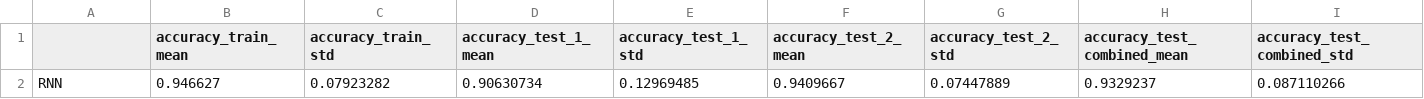
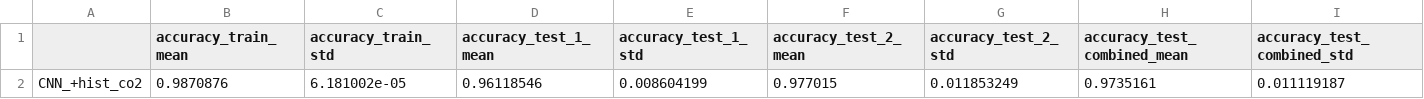
Before and after one commit to andrejbrova/CO2-Occupancy, a CSV file: results/CNN_+hist_co2.csv (was results/RNN.csv), drawn as a sheet; removed rows and columns are numbered as before the commit, all else as after; the diff names each change by its address in the sheet, - before the commit and + after, or states it on an @@ line.

Commit message:
autoencoder update; historical co2 data added

```diff
--- a/results/RNN.csv
+++ b/results/CNN_+hist_co2.csv
-row 2: RNN | 0.946627 | 0.07923282 | 0.90630734 | 0.12969485 | 0.9409667 | 0.07447889 | 0.9329237 | 0.087110266
+row 2: CNN_+hist_co2 | 0.9870876 | 6.181002e-05 | 0.96118546 | 0.008604199 | 0.977015 | 0.011853249 | 0.9735161 | 0.011119187
```
Also changed, not shown: 9 other files.
